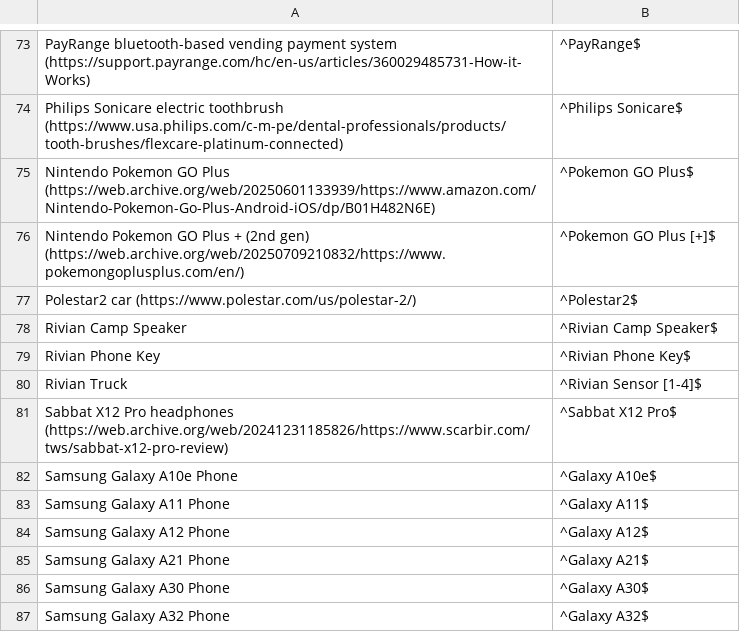
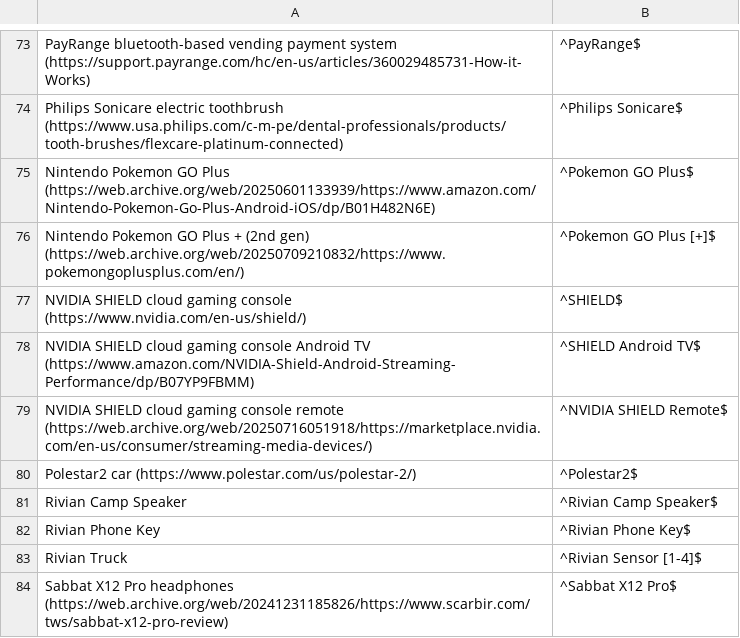
Before and after one commit to darkmentorllc/Blue2thprinting, a CSV file: Analysis/NAMEPRINT_NONUNIQUE_DB.csv, drawn as a sheet; only a part is shown, gaps mark what is left out; the shorter side is filled out with more unchanged rows.

Commit message:
Nameprints for class

```diff
--- a/Analysis/NAMEPRINT_NONUNIQUE_DB.csv
+++ b/Analysis/NAMEPRINT_NONUNIQUE_DB.csv
@@ -76,2 +76,5 @@
 "Nintendo Pokemon GO Plus + (2nd gen) (https://web.archive.org/web/20250709210832/https://www.pokemongoplusplus.com/en/)","^Pokemon GO Plus [+]$"
+"NVIDIA SHIELD cloud gaming console (https://www.nvidia.com/en-us/shield/)","^SHIELD$"
+"NVIDIA SHIELD cloud gaming console Android TV (https://www.amazon.com/NVIDIA-Shield-Android-Streaming-Performance/dp/B07YP9FBMM)","^SHIELD Android TV$"
+"NVIDIA SHIELD cloud gaming console remote (https://web.archive.org/web/20250716051918/https://marketplace.nvidia.com/en-us/consumer/streaming-media-devices/)","^NVIDIA SHIELD Remote$"
 "Polestar2 car (https://www.polestar.com/us/polestar-2/)","^Polestar2$"
```
Also changed, not shown: Analysis/NAMEPRINT_UNIQUE_DB.csv.
